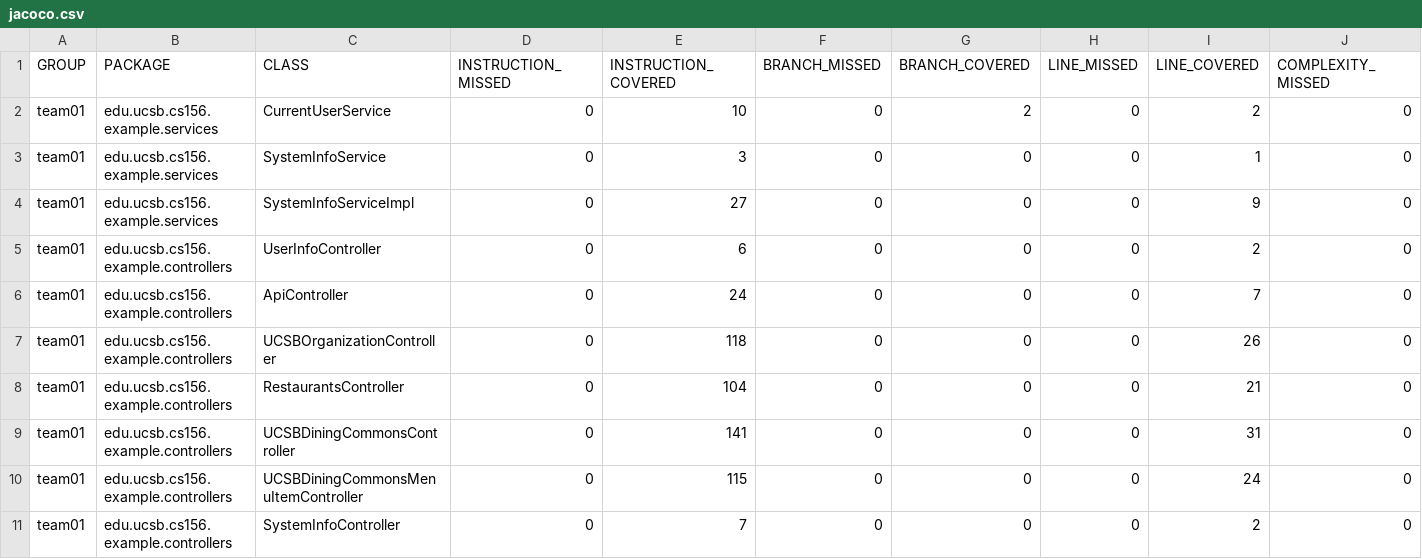
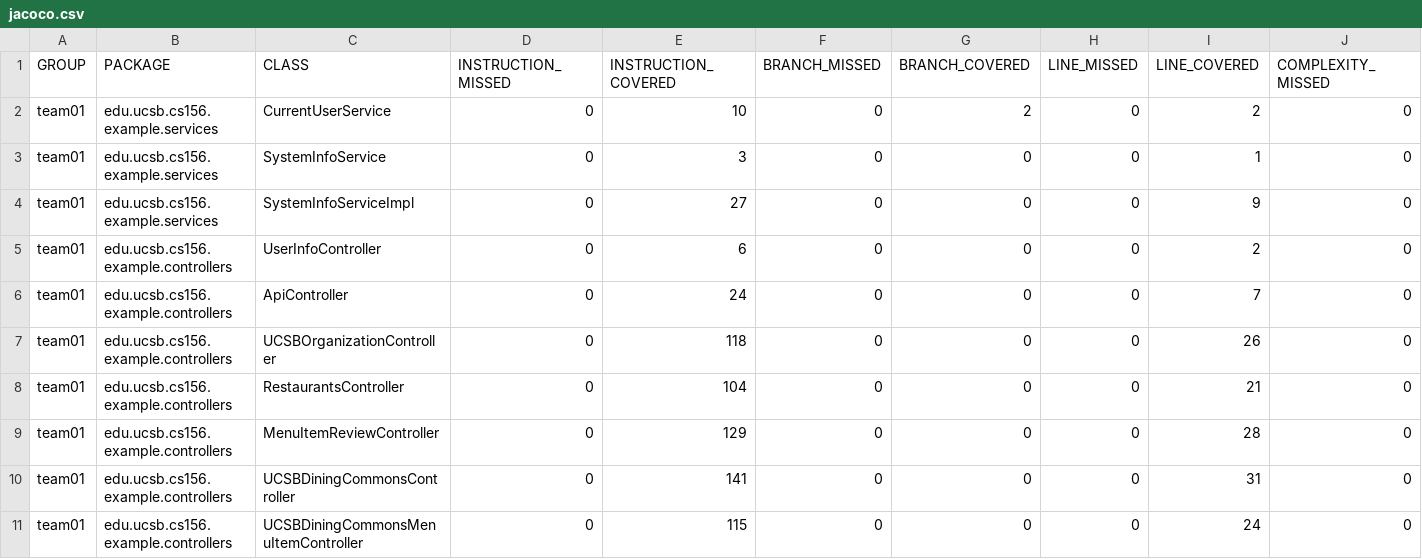
Before and after one commit to ucsb-cs156-f24/team01-f24-09, a CSV file: jacoco/jacoco.csv, drawn as a sheet; only a part is shown; the shorter side is filled out with more unchanged rows; rows hold the shown columns only; the diff names each change by its address in the sheet, - before the commit and + after, or states it on an @@ line.

Commit message:
Deploying to gh-pages from @ ucsb-cs156-f24/team01-f24-09@06e5c0f9f8389e328d01b7035050542d99751d24 🚀

```diff
--- a/jacoco/jacoco.csv
+++ b/jacoco/jacoco.csv
+row 9: team01 | edu.ucsb.cs156.example.controllers | MenuItemReviewController | 0 | 129 | 0 | 0 | 0 | 28 | 0
```
Also changed, not shown: 7 other files.
